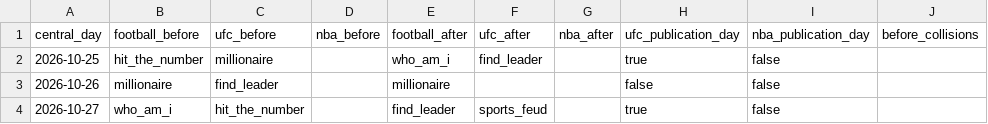
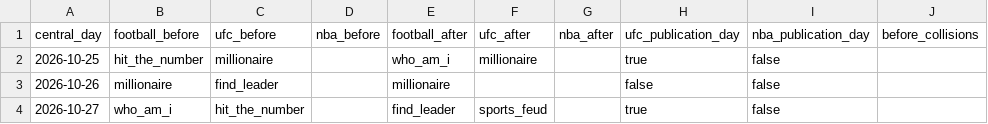
Before and after one commit to codyking0602/Octagon-HQ, a CSV file: docs/audits/locked-three-sport-daily-calendar-20261025-20270424.csv, drawn as a sheet; only a part is shown; the diff names each change by its address in the sheet, - before the commit and + after, or states it on an @@ line.

Commit message:
Reflect preserved Oct 25 UFC Millionaire board in six-month schedule CSV

```diff
--- a/docs/audits/locked-three-sport-daily-calendar-20261025-20270424.csv
+++ b/docs/audits/locked-three-sport-daily-calendar-20261025-20270424.csv
-F2 (ufc_after): find_leader
+F2 (ufc_after): millionaire
```
